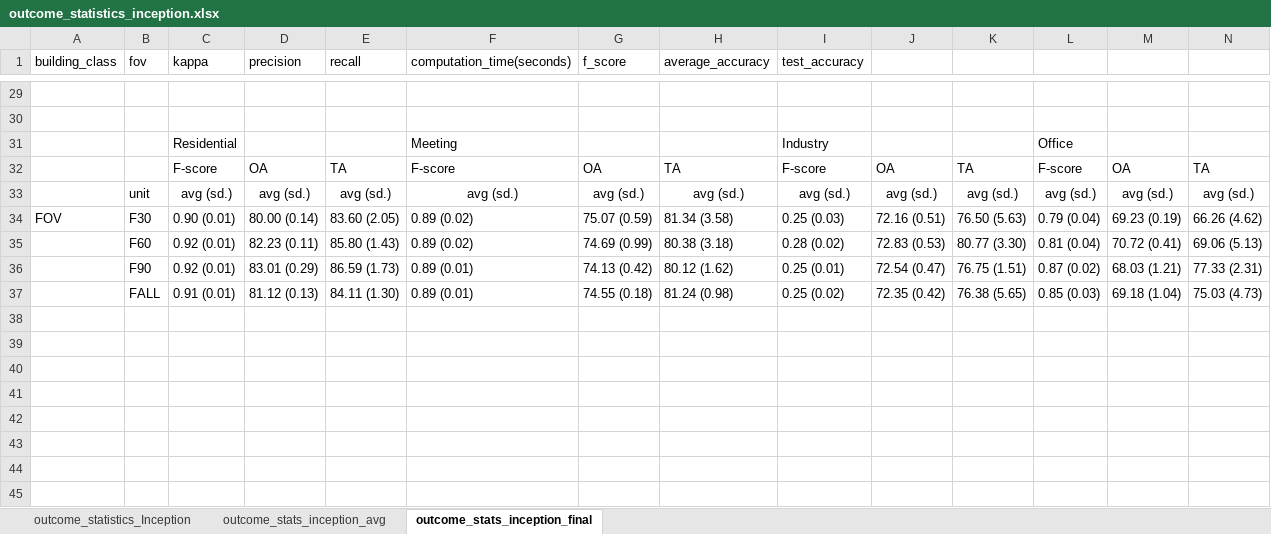
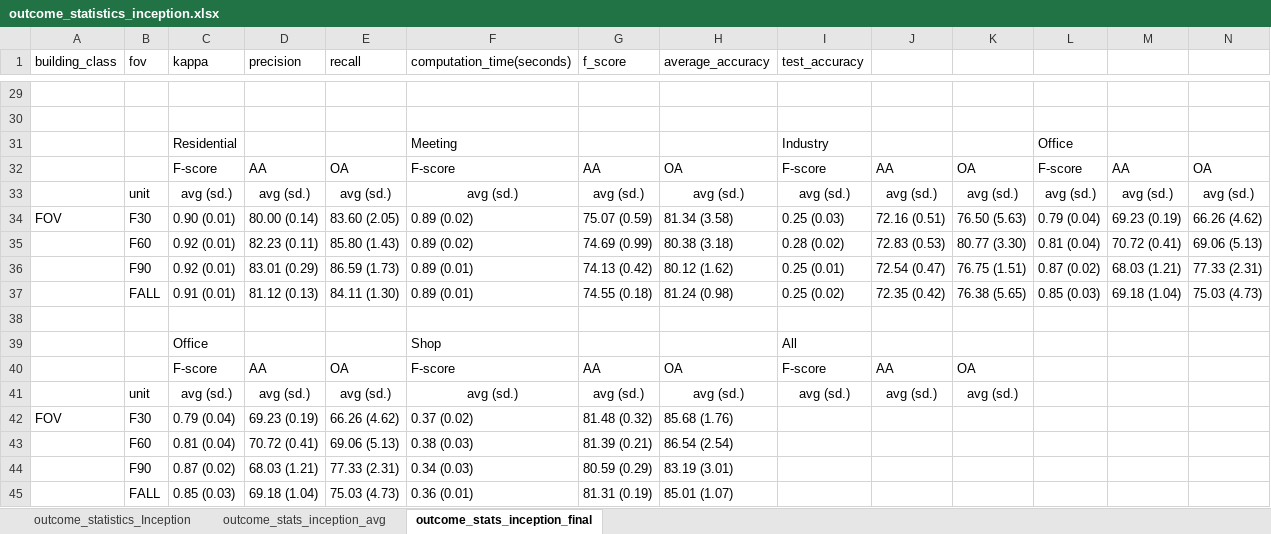
Before and after one commit to Davidswinkels/BuildingCharacterization, an Excel workbook: result/outcome_statistics_inception.xlsx, sheet outcome_stats_inception_final, drawn as a sheet; only a part is shown, gaps mark what is left out; values as stored, in another font and other column widths than the file's, no borders; conditional formats not drawn; removed rows and columns are numbered as before the commit, all else as after; rows hold the shown columns only; the diff names each change by its address in the sheet, - before the commit and + after, or states it on an @@ line.

Commit message:
Remove lock file, rename average and overall accuracy

```diff
--- a/result/outcome_statistics_inception.xlsx (sheet outcome_stats_inception_final)
+++ b/result/outcome_statistics_inception.xlsx (sheet outcome_stats_inception_final)
-row 32:  |  | F-score | OA | TA | F-score | OA | TA | F-score | OA | TA | F-score | OA | TA
+row 32:  |  | F-score | AA | OA | F-score | AA | OA | F-score | AA | OA | F-score | AA | OA
+row 38: (empty)
+row 39:  |  | Office |  |  | Shop |  |  | All
+row 40:  |  | F-score | AA | OA | F-score | AA | OA | F-score | AA | OA
+row 41:  | unit | avg (sd.) | avg (sd.) | avg (sd.) | avg (sd.) | avg (sd.) | avg (sd.) | avg (sd.) | avg (sd.) | avg (sd.)
+row 42: FOV | F30 | 0.79 (0.04) | 69.23 (0.19) | 66.26 (4.62) | 0.37 (0.02) | 81.48 (0.32) | 85.68 (1.76)
+row 43:  | F60 | 0.81 (0.04) | 70.72 (0.41) | 69.06 (5.13) | 0.38 (0.03) | 81.39 (0.21) | 86.54 (2.54)
+row 44:  | F90 | 0.87 (0.02) | 68.03 (1.21) | 77.33 (2.31) | 0.34 (0.03) | 80.59 (0.29) | 83.19 (3.01)
+row 45:  | FALL | 0.85 (0.03) | 69.18 (1.04) | 75.03 (4.73) | 0.36 (0.01) | 81.31 (0.19) | 85.01 (1.07)
```
Also changed, not shown: 2 other files.
